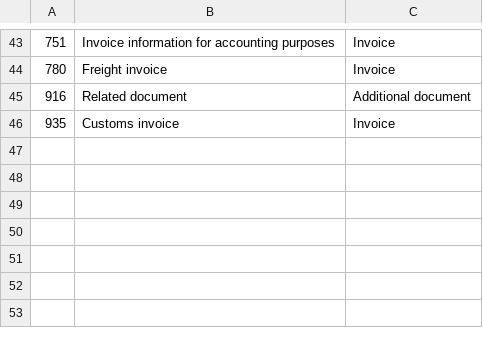
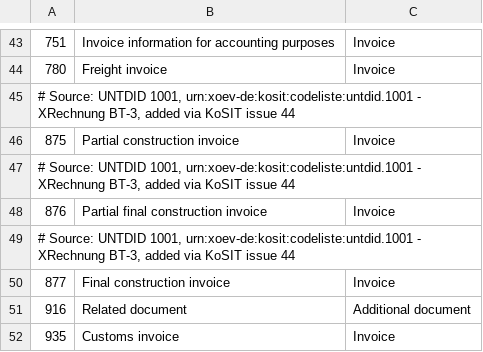
Before and after one commit to easybill/e-invoicing, a CSV file: tools/Generators/Input/DocumentTypes.csv, drawn as a sheet; only a part is shown, gaps mark what is left out.

Commit message:
Fix: generator and add new cases (#93)
* Fix generator
* Fix deprecations
* Add more tests and helpers

```diff
--- a/tools/Generators/Input/DocumentTypes.csv
+++ b/tools/Generators/Input/DocumentTypes.csv
@@ -44,2 +44,8 @@
 780;Freight invoice;Invoice
+# Source: UNTDID 1001, urn:xoev-de:kosit:codeliste:untdid.1001 - XRechnung BT-3, added via KoSIT issue 44
+875;Partial construction invoice;Invoice
+# Source: UNTDID 1001, urn:xoev-de:kosit:codeliste:untdid.1001 - XRechnung BT-3, added via KoSIT issue 44
+876;Partial final construction invoice;Invoice
+# Source: UNTDID 1001, urn:xoev-de:kosit:codeliste:untdid.1001 - XRechnung BT-3, added via KoSIT issue 44
+877;Final construction invoice;Invoice
 916;Related document;Additional document
```
Also changed, not shown: tools/Generators/Input/CountryCodes.csv, tools/Generators/Input/CurrencyCodes.csv, 21 other files.
